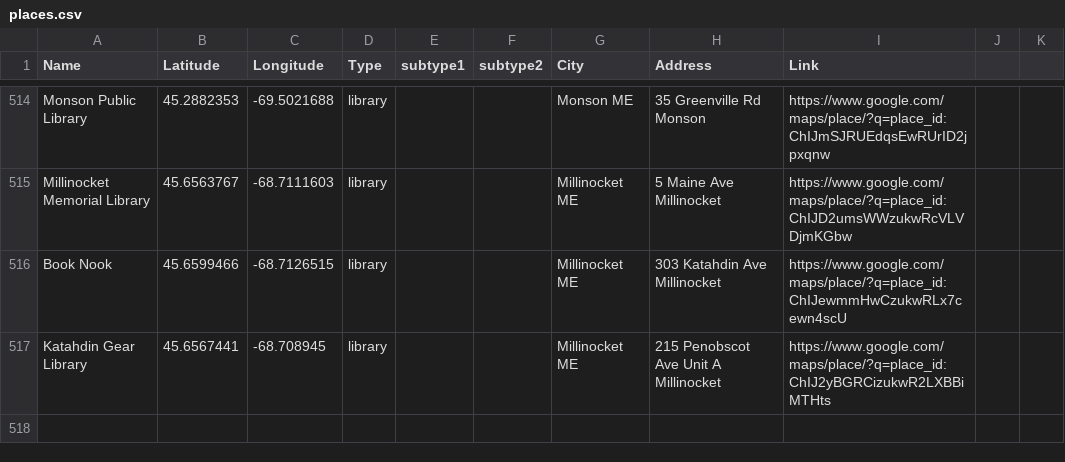
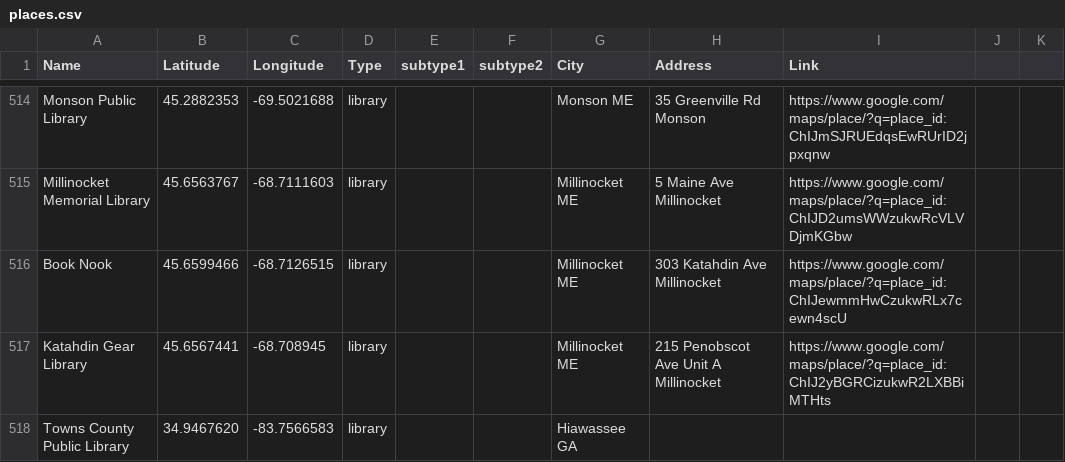
Before and after one commit to oshiewhite/atmap, a CSV file: data/places.csv, drawn as a sheet; only a part is shown, gaps mark what is left out.

Commit message:
Update places.csv

```diff
--- a/data/places.csv
+++ b/data/places.csv
@@ -517 +517,2 @@ Book Nook,45.6599466,-68.7126515,library,,,Millinocket ME,303 Katahdin Ave Milli
 Katahdin Gear Library,45.6567441,-68.708945,library,,,Millinocket ME,215 Penobscot Ave Unit A Millinocket,https://www.google.com/maps/place/?q=place_id:ChIJ2yBGRCizukwR2LXBBiMTHts,,
+Towns County Public Library,34.9467620,-83.7566583,library,,,Hiawassee GA,,,,,
```
